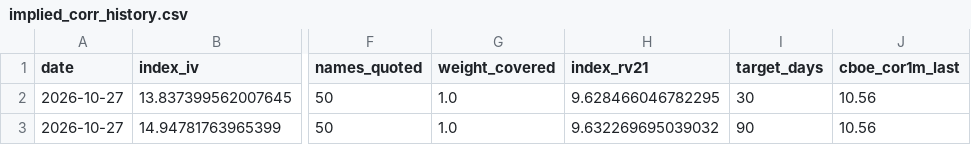
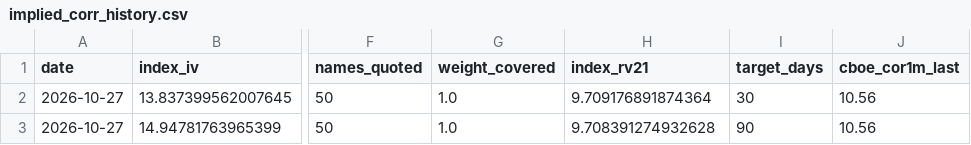
Before and after one commit to lonb3k/dispersion, a CSV file: data/implied_corr_history.csv, drawn as a sheet; only a part is shown, gaps mark what is left out; the diff names each change by its address in the sheet, - before the commit and + after, or states it on an @@ line.

Commit message:
Implied correlation snapshot and morning sheet 2026-10-27

```diff
--- a/data/implied_corr_history.csv
+++ b/data/implied_corr_history.csv
-H2 (index_rv21): 9.628466046782295
+H2 (index_rv21): 9.709176891874364
-H3 (index_rv21): 9.632269695039032
+H3 (index_rv21): 9.708391274932628
```
Also changed, not shown: 1 other file.
